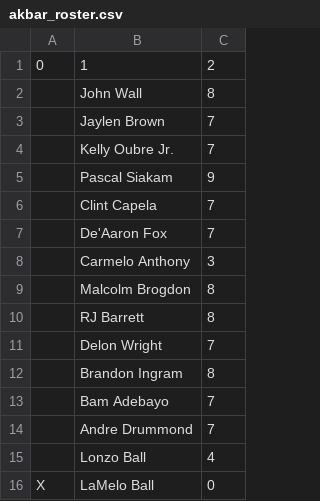
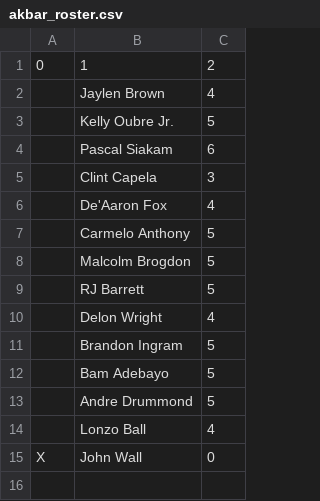
Before and after one commit to robgarbanati/fbb, a CSV file: akbar_roster.csv, drawn as a sheet.

```diff
--- a/akbar_roster.csv
+++ b/akbar_roster.csv
@@ -1,16 +1,15 @@
 0,1,2
-,John Wall,8
-,Jaylen Brown,7
-,Kelly Oubre Jr.,7
-,Pascal Siakam,9
-,Clint Capela,7
-,De'Aaron Fox,7
-,Carmelo Anthony,3
-,Malcolm Brogdon,8
-,RJ Barrett,8
-,Delon Wright,7
-,Brandon Ingram,8
-,Bam Adebayo,7
-,Andre Drummond,7
+,Jaylen Brown,4
+,Kelly Oubre Jr.,5
+,Pascal Siakam,6
+,Clint Capela,3
+,De'Aaron Fox,4
+,Carmelo Anthony,5
+,Malcolm Brogdon,5
+,RJ Barrett,5
+,Delon Wright,4
+,Brandon Ingram,5
+,Bam Adebayo,5
+,Andre Drummond,5
 ,Lonzo Ball,4
-X,LaMelo Ball,0
+X,John Wall,0
```
Also changed, not shown: alex_roster.csv, brandt_roster.csv, 17 other files.
